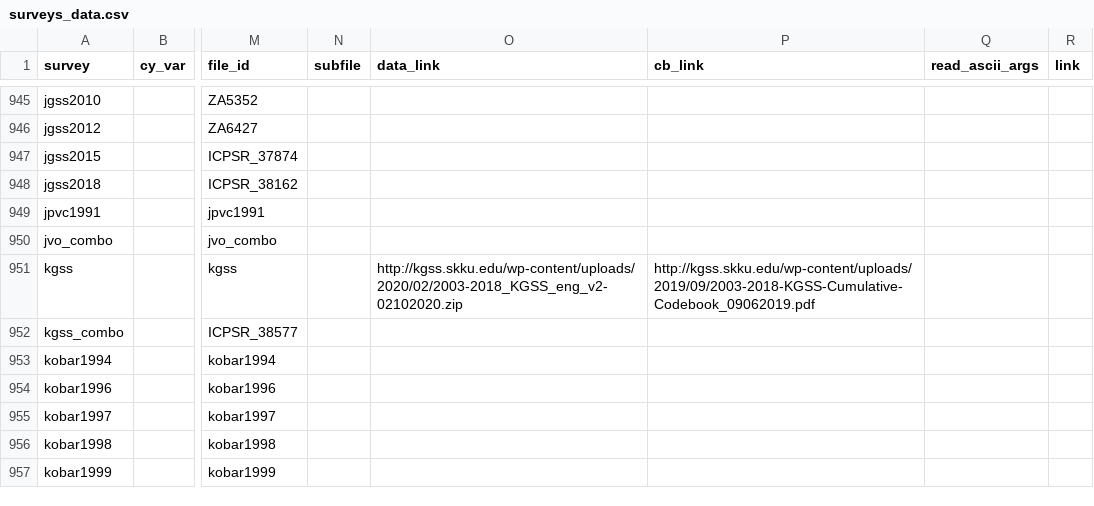
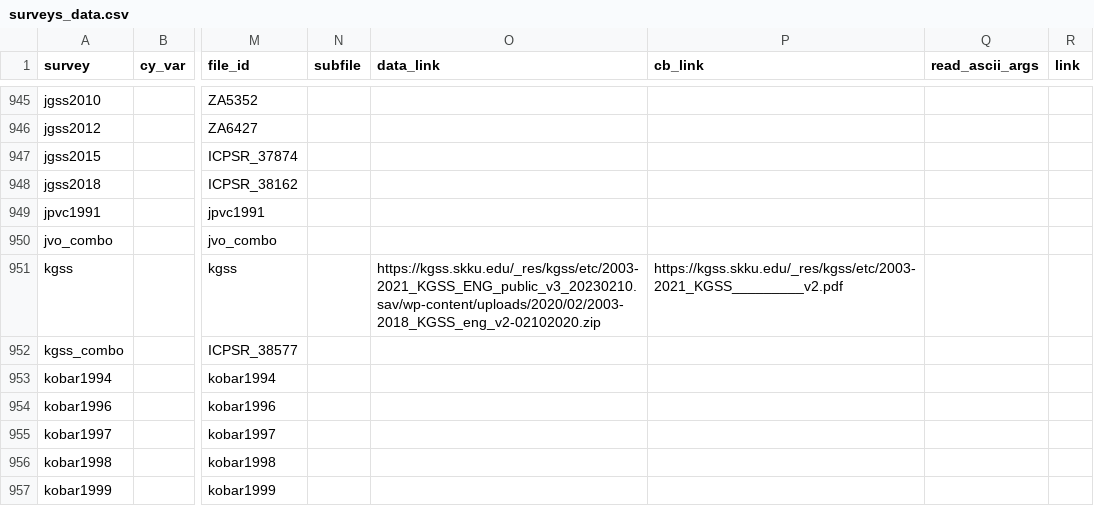
Before and after one commit to fsolt/DCPOtools, a CSV file: data/surveys_data.csv, drawn as a sheet; only a part is shown, gaps mark what is left out; the diff names each change by its address in the sheet, - before the commit and + after, or states it on an @@ line.

```diff
--- a/data/surveys_data.csv
+++ b/data/surveys_data.csv
-O951 (data_link): http://kgss.skku.edu/wp-content/uploads/2020/02/2003-2018_KGSS_eng_v2-02102020.zip
+O951 (data_link): https://kgss.skku.edu/_res/kgss/etc/2003-2021_KGSS_ENG_public_v3_20230210.sav/wp-content/uploads/2020/02/2003-2018_KGSS_eng_v2-02102020.zip
-P951 (cb_link): http://kgss.skku.edu/wp-content/uploads/2019/09/2003-2018-KGSS-Cumulative-Codebook_09062019.pdf
+P951 (cb_link): https://kgss.skku.edu/_res/kgss/etc/2003-2021_KGSS_________v2.pdf
```
Also changed, not shown: 1 other file.
